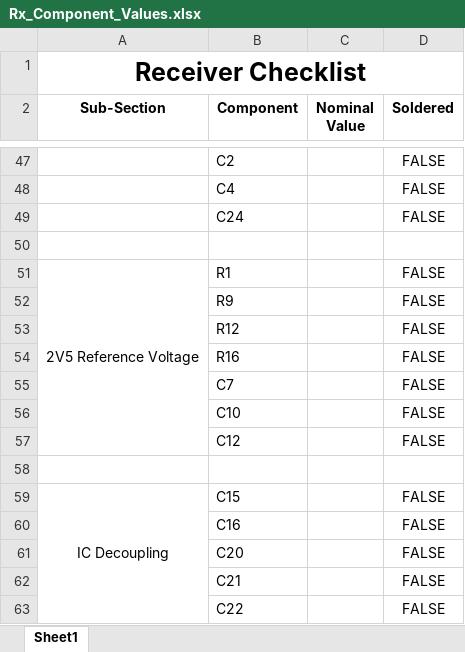
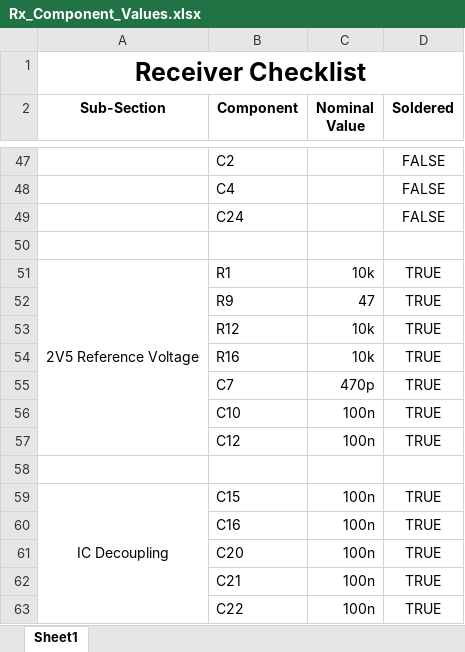
Before and after one commit to beetle-enthusiast/310-water-sensing, an Excel workbook: Receiver/Schematics/Rx_Component_Values.xlsx, sheet Sheet1, drawn as a sheet; only a part is shown, gaps mark what is left out; values as stored, in another font and other column widths than the file's, no borders; the diff covers the shown part only; the diff names each change by its address in the sheet, - before the commit and + after, or states it on an @@ line.

Commit message:
update component values RX

```diff
--- a/Receiver/Schematics/Rx_Component_Values.xlsx (sheet Sheet1)
+++ b/Receiver/Schematics/Rx_Component_Values.xlsx (sheet Sheet1)
-C51 (Nominal Value): (empty)
+C51 (Nominal Value): 10k
-D51:D57 (Soldered): FALSE
+D51:D57 (Soldered): TRUE
-C52 (Nominal Value): (empty)
+C52 (Nominal Value): 47
-C53:C54 (Nominal Value): (empty)
+C53:C54 (Nominal Value): 10k
-C55 (Nominal Value): (empty)
+C55 (Nominal Value): 470p
-C56:C57 (Nominal Value): (empty)
+C56:C57 (Nominal Value): 100n
-C59:C63 (Nominal Value): (empty)
+C59:C63 (Nominal Value): 100n
-D59:D63 (Soldered): FALSE
+D59:D63 (Soldered): TRUE
```
Also changed, not shown: 48 edited cells elsewhere in this sheet, 1 other file.
